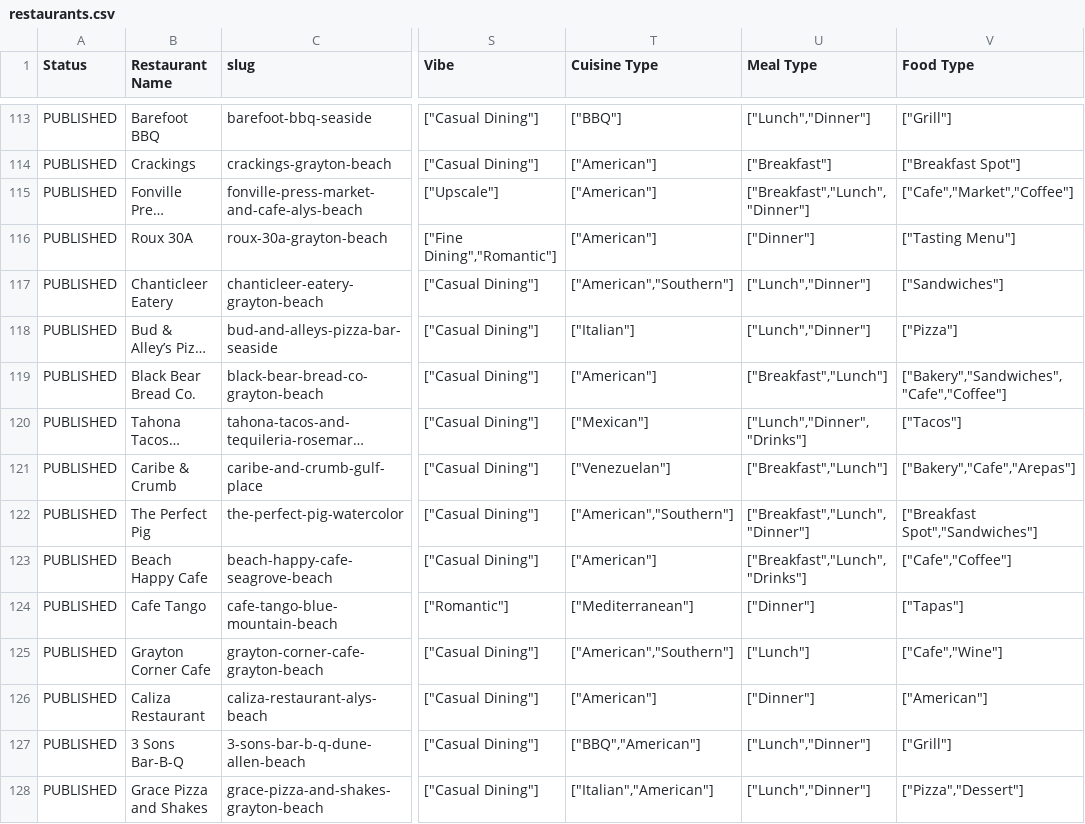
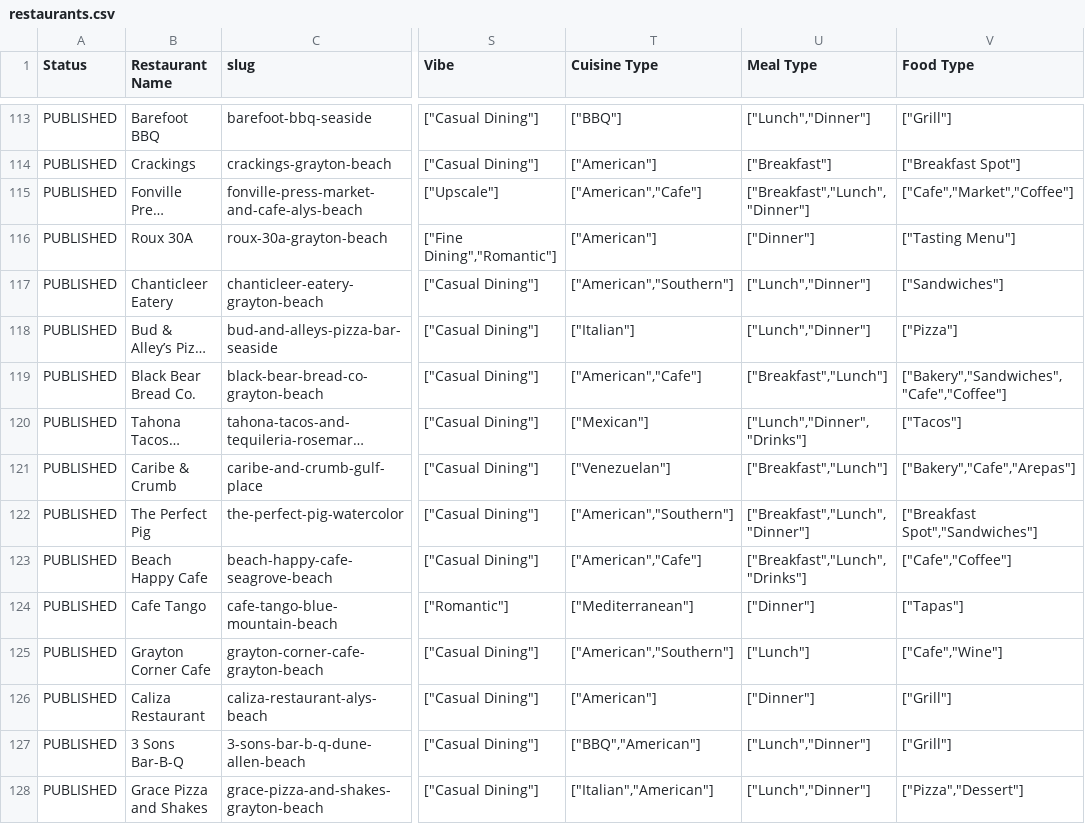
Before and after one commit to marcongit850/eatingon30A, a CSV file: data/restaurants.csv, drawn as a sheet; only a part is shown, gaps mark what is left out; long unchanged cells end in …; the diff covers the shown part only; the diff names each change by its address in the sheet, - before the commit and + after, or states it on an @@ line.

```diff
--- a/data/restaurants.csv
+++ b/data/restaurants.csv
-T115 (Cuisine Type): ["American"]
+T115 (Cuisine Type): ["American","Cafe"]
-T119 (Cuisine Type): ["American"]
+T119 (Cuisine Type): ["American","Cafe"]
-T123 (Cuisine Type): ["American"]
+T123 (Cuisine Type): ["American","Cafe"]
-V126 (Food Type): ["American"]
+V126 (Food Type): ["Grill"]
```
Also changed, not shown: 31 edited cells elsewhere in this file, 45 other files.
